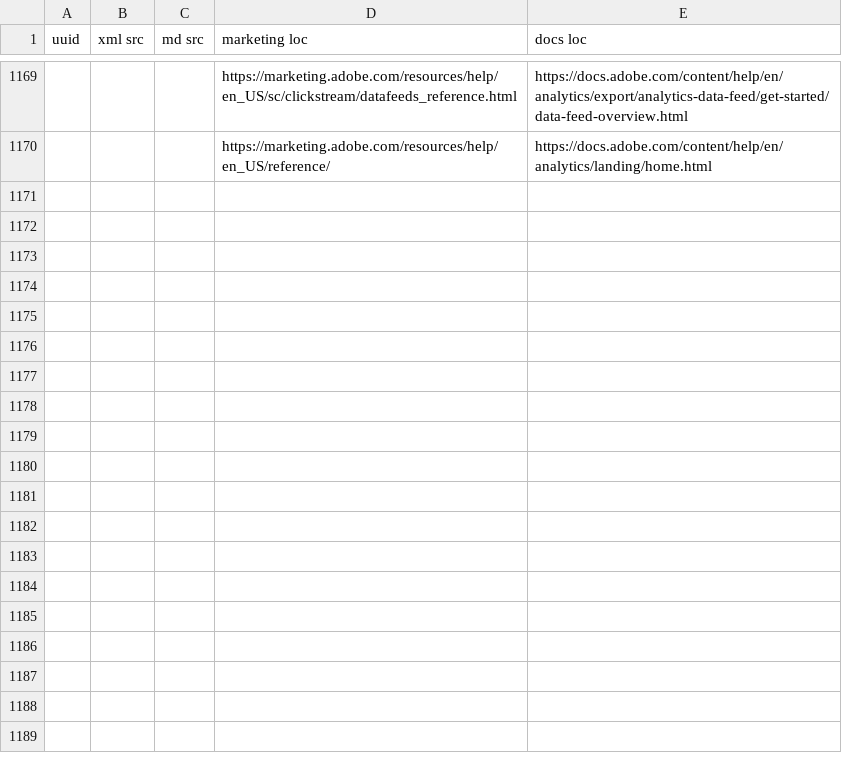
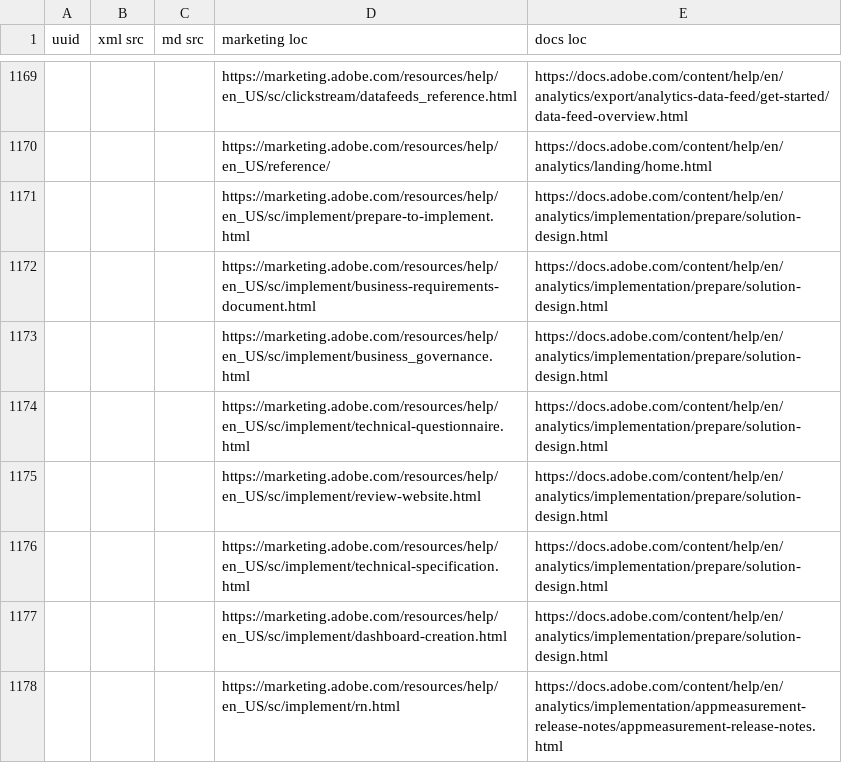
Before and after one commit to AdobeDocs/analytics.en, a CSV file: help/redirects.csv, drawn as a sheet; only a part is shown, gaps mark what is left out; the diff names each change by its address in the sheet, - before the commit and + after, or states it on an @@ line.

Commit message:
Update redirects.csv

```diff
--- a/help/redirects.csv
+++ b/help/redirects.csv
+row 1171:  |  |  | https://marketing.adobe.com/resources/help/en_US/sc/implement/prepare-to-implement.html | https://docs.adobe.com/content/help/en/analytics/implementation/prepare/solution-design.html
+row 1172:  |  |  | https://marketing.adobe.com/resources/help/en_US/sc/implement/business-requirements-document.html | https://docs.adobe.com/content/help/en/analytics/implementation/prepare/solution-design.html
+row 1173:  |  |  | https://marketing.adobe.com/resources/help/en_US/sc/implement/business_governance.html | https://docs.adobe.com/content/help/en/analytics/implementation/prepare/solution-design.html
+row 1174:  |  |  | https://marketing.adobe.com/resources/help/en_US/sc/implement/technical-questionnaire.html | https://docs.adobe.com/content/help/en/analytics/implementation/prepare/solution-design.html
+row 1175:  |  |  | https://marketing.adobe.com/resources/help/en_US/sc/implement/review-website.html | https://docs.adobe.com/content/help/en/analytics/implementation/prepare/solution-design.html
+row 1176:  |  |  | https://marketing.adobe.com/resources/help/en_US/sc/implement/technical-specification.html | https://docs.adobe.com/content/help/en/analytics/implementation/prepare/solution-design.html
+row 1177:  |  |  | https://marketing.adobe.com/resources/help/en_US/sc/implement/dashboard-creation.html | https://docs.adobe.com/content/help/en/analytics/implementation/prepare/solution-design.html
+row 1178:  |  |  | https://marketing.adobe.com/resources/help/en_US/sc/implement/rn.html | https://docs.adobe.com/content/help/en/analytics/implementation/appmeasurement-release-notes/appmeasurement-release-notes.html
```
